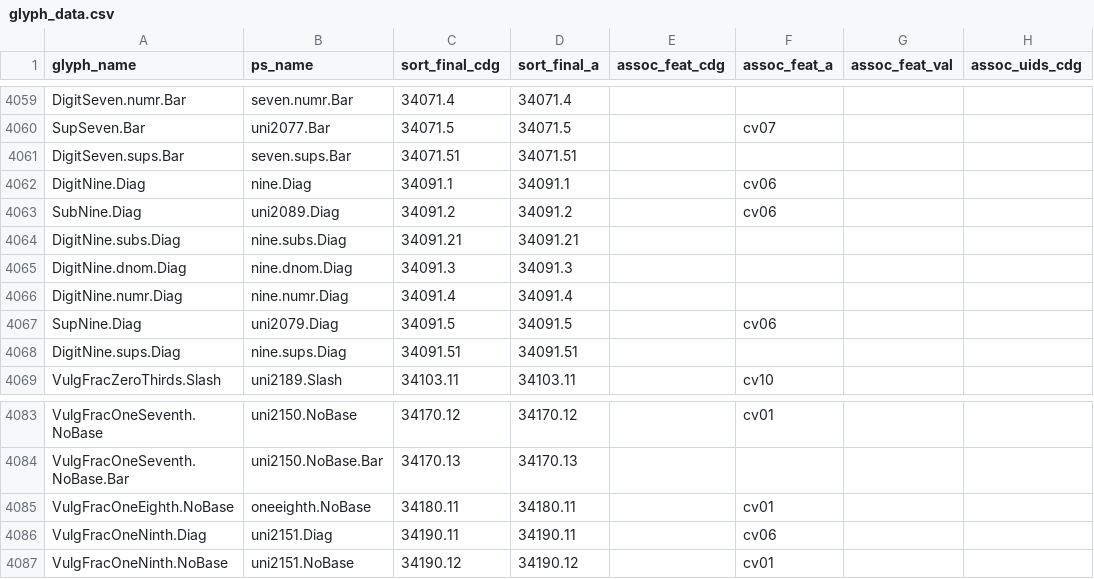
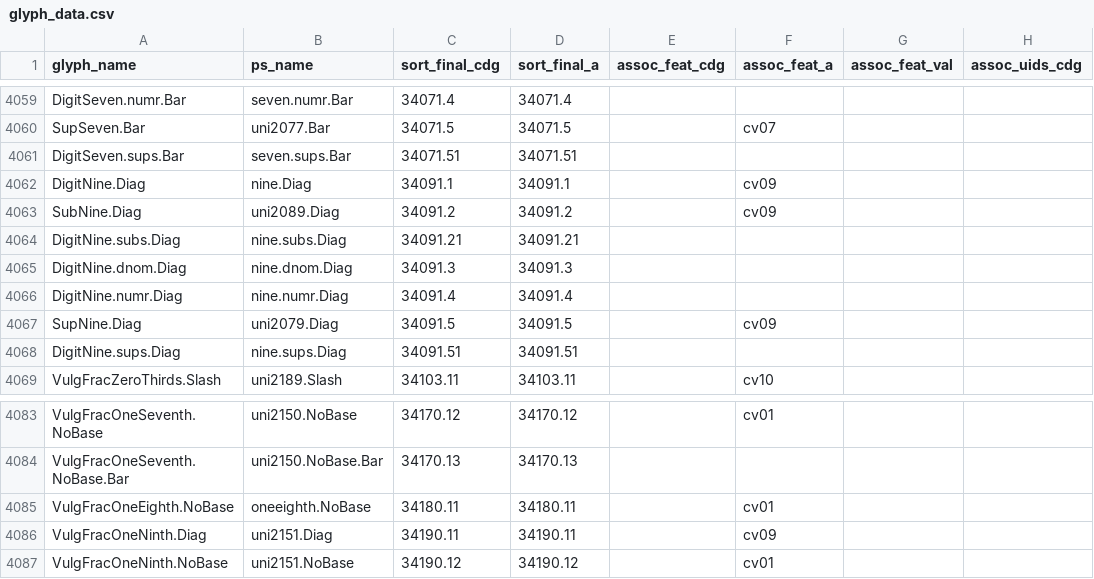
Before and after one commit to silnrsi/font-doulos, a CSV file: source/glyph_data.csv, drawn as a sheet; only a part is shown, gaps mark what is left out; the diff names each change by its address in the sheet, - before the commit and + after, or states it on an @@ line.

Commit message:
Sync glyph data from Andika feature changes [nobuild]

```diff
--- a/source/glyph_data.csv
+++ b/source/glyph_data.csv
-F4062:F4063 (assoc_feat_a): cv06
+F4062:F4063 (assoc_feat_a): cv09
-F4067 (assoc_feat_a): cv06
+F4067 (assoc_feat_a): cv09
-F4086 (assoc_feat_a): cv06
+F4086 (assoc_feat_a): cv09
```
